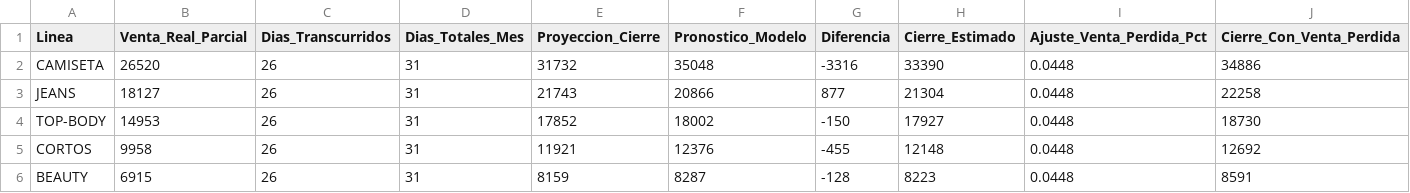
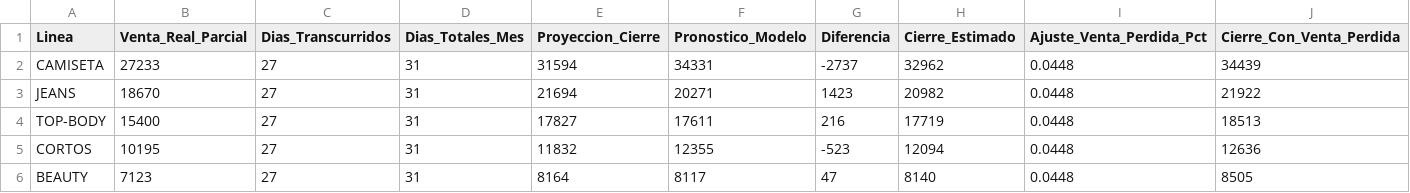
Before and after one commit to CamiloRa98/stopjeans-pronostico, a CSV file: data/cierre_mes_curso_yoyo_jeans.csv, drawn as a sheet; only a part is shown; the diff covers the shown part only.

```diff
--- a/data/cierre_mes_curso_yoyo_jeans.csv
+++ b/data/cierre_mes_curso_yoyo_jeans.csv
@@ -1,6 +1,6 @@
 Linea,Venta_Real_Parcial,Dias_Transcurridos,Dias_Totales_Mes,Proyeccion_Cierre,Pronostico_Modelo,Diferencia,Cierre_Estimado,Ajuste_Venta_Perdida_Pct,Cierre_Con_Venta_Perdida
-CAMISETA,26520,26,31,31732,35048,-3316,33390,0.0448,34886
-JEANS,18127,26,31,21743,20866,877,21304,0.0448,22258
-TOP-BODY,14953,26,31,17852,18002,-150,17927,0.0448,18730
-CORTOS,9958,26,31,11921,12376,-455,12148,0.0448,12692
-BEAUTY,6915,26,31,8159,8287,-128,8223,0.0448,8591
+CAMISETA,27233,27,31,31594,34331,-2737,32962,0.0448,34439
+JEANS,18670,27,31,21694,20271,1423,20982,0.0448,21922
+TOP-BODY,15400,27,31,17827,17611,216,17719,0.0448,18513
+CORTOS,10195,27,31,11832,12355,-523,12094,0.0448,12636
+BEAUTY,7123,27,31,8164,8117,47,8140,0.0448,8505
```
Also changed, not shown: 69 edited cells elsewhere in this file, data/Ventas_linea_stopjeans.csv, data/Ventas_linea_yoyojeans.csv, 3 other files.
